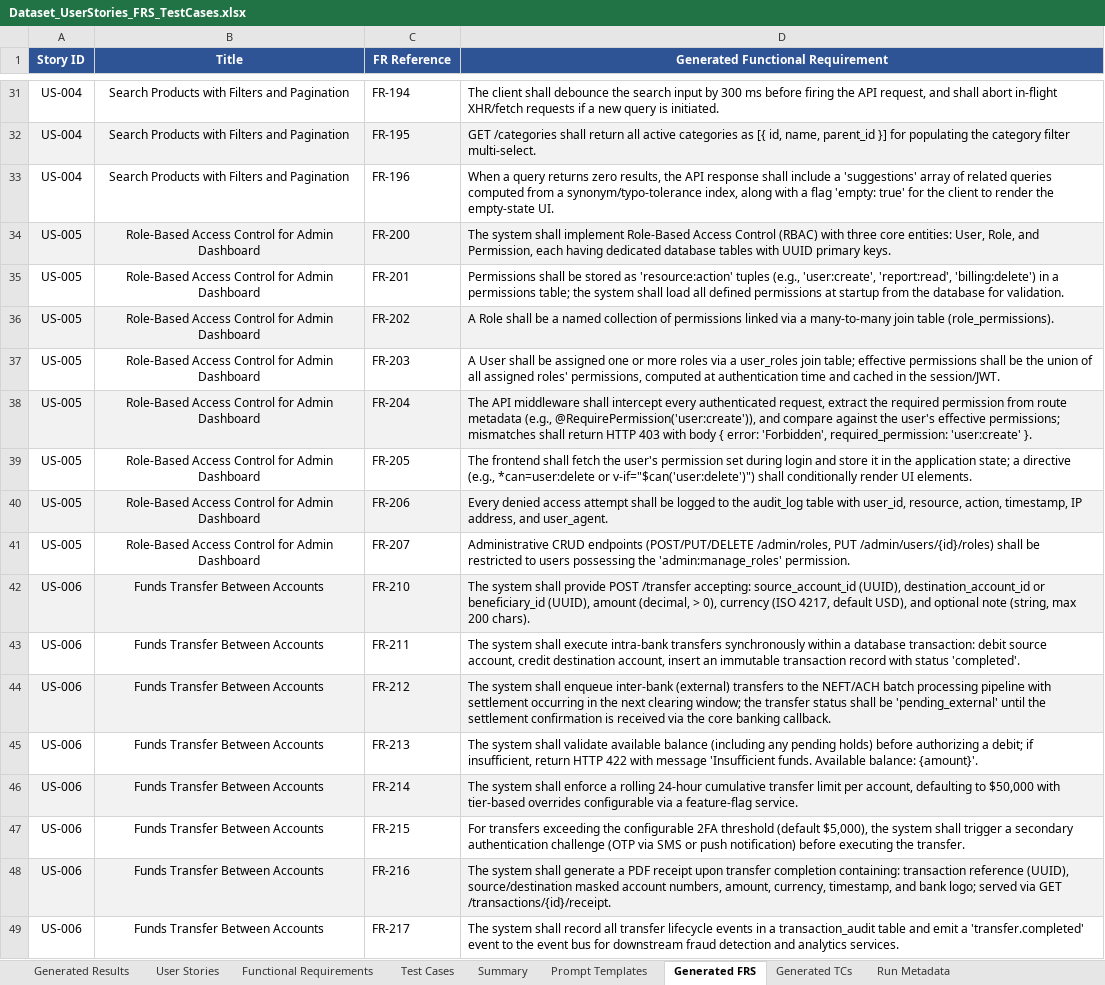
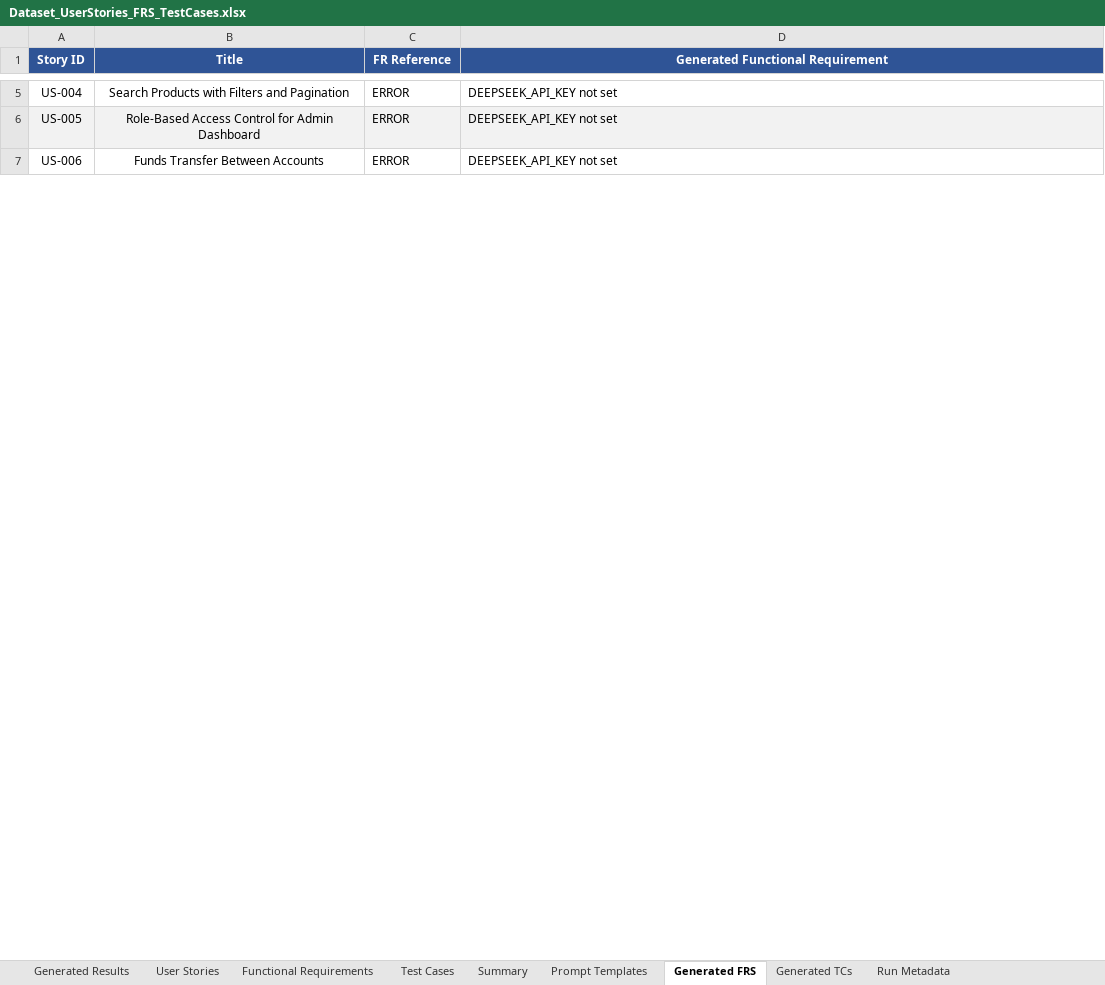
Before and after one commit to twerlp/excel-prompt-dashboard, an Excel workbook: Dataset_UserStories_FRS_TestCases.xlsx, sheet Generated FRS, drawn as a sheet; only a part is shown, gaps mark what is left out; values as stored, in another font and other column widths than the file's, no borders; removed rows and columns are numbered as before the commit, all else as after; the diff covers the shown part only; the diff names each change by its address in the sheet, - before the commit and + after, or states it on an @@ line.

Commit message:
add support for prompt gen and add agents

```diff
--- a/Dataset_UserStories_FRS_TestCases.xlsx (sheet Generated FRS)
+++ b/Dataset_UserStories_FRS_TestCases.xlsx (sheet Generated FRS)
-C5 (FR Reference): FR-194
+C5 (FR Reference): ERROR
-D5 (Generated Functional Requirement): The client shall debounce the search input by 300 ms before firing the API request, and shall abort in-flight XHR/fetch requests if a new query is initiated.
+D5 (Generated Functional Requirement): DEEPSEEK_API_KEY not set
-row 32: US-004 | Search Products with Filters and Pagination | FR-195 | GET /categories shall return all active categories as [{ id, name, parent_id }] for populating the category filter multi-select.
-row 33: US-004 | Search Products with Filters and Pagination | FR-196 | When a query returns zero results, the API response shall include a 'suggestions' array of related queries computed from a synonym/typo-tolerance index, along with a flag 'empty: true' for the client to render the empty-state UI.
-row 34: US-005 | Role-Based Access Control for Admin Dashboard | FR-200 | The system shall implement Role-Based Access Control (RBAC) with three core entities: User, Role, and Permission, each having dedicated database tables with UUID primary keys.
-row 35: US-005 | Role-Based Access Control for Admin Dashboard | FR-201 | Permissions shall be stored as 'resource:action' tuples (e.g., 'user:create', 'report:read', 'billing:delete') in a permissions table; the system shall load all defined permissions at startup from the database for validation.
-row 36: US-005 | Role-Based Access Control for Admin Dashboard | FR-202 | A Role shall be a named collection of permissions linked via a many-to-many join table (role_permissions).
-row 37: US-005 | Role-Based Access Control for Admin Dashboard | FR-203 | A User shall be assigned one or more roles via a user_roles join table; effective permissions shall be the union of all assigned roles' permissions, computed at authentication time and cached in the session/JWT.
-row 38: US-005 | Role-Based Access Control for Admin Dashboard | FR-204 | The API middleware shall intercept every authenticated request, extract the required permission from route metadata (e.g., @RequirePermission('user:create')), and compare against the user's effective permissions; mismatches shall return HTTP 403 with body { error: 'Forbidden', required_permission: 'user:create' }.
-row 39: US-005 | Role-Based Access Control for Admin Dashboard | FR-205 | The frontend shall fetch the user's permission set during login and store it in the application state; a directive (e.g., *can=user:delete or v-if="$can('user:delete')") shall conditionally render UI elements.
-row 40: US-005 | Role-Based Access Control for Admin Dashboard | FR-206 | Every denied access attempt shall be logged to the audit_log table with user_id, resource, action, timestamp, IP address, and user_agent.
-A6:D6 fill: none
+A6:D6 fill: #F2F2F2
-C6 (FR Reference): FR-207
+C6 (FR Reference): ERROR
-D6 (Generated Functional Requirement): Administrative CRUD endpoints (POST/PUT/DELETE /admin/roles, PUT /admin/users/{id}/roles) shall be restricted to users possessing the 'admin:manage_roles' permission.
+D6 (Generated Functional Requirement): DEEPSEEK_API_KEY not set
-A7:D7 fill: #F2F2F2
+A7:D7 fill: none
-C7 (FR Reference): FR-210
+C7 (FR Reference): ERROR
-D7 (Generated Functional Requirement): The system shall provide POST /transfer accepting: source_account_id (UUID), destination_account_id or beneficiary_id (UUID), amount (decimal, > 0), currency (ISO 4217, default USD), and optional note (string, max 200 chars).
+D7 (Generated Functional Requirement): DEEPSEEK_API_KEY not set
-row 43: US-006 | Funds Transfer Between Accounts | FR-211 | The system shall execute intra-bank transfers synchronously within a database transaction: debit source account, credit destination account, insert an immutable transaction record with status 'completed'.
-row 44: US-006 | Funds Transfer Between Accounts | FR-212 | The system shall enqueue inter-bank (external) transfers to the NEFT/ACH batch processing pipeline with settlement occurring in the next clearing window; the transfer status shall be 'pending_external' until the settlement confirmation is received via the core banking callback.
-row 45: US-006 | Funds Transfer Between Accounts | FR-213 | The system shall validate available balance (including any pending holds) before authorizing a debit; if insufficient, return HTTP 422 with message 'Insufficient funds. Available balance: {amount}'.
-row 46: US-006 | Funds Transfer Between Accounts | FR-214 | The system shall enforce a rolling 24-hour cumulative transfer limit per account, defaulting to $50,000 with tier-based overrides configurable via a feature-flag service.
-row 47: US-006 | Funds Transfer Between Accounts | FR-215 | For transfers exceeding the configurable 2FA threshold (default $5,000), the system shall trigger a secondary authentication challenge (OTP via SMS or push notification) before executing the transfer.
-row 48: US-006 | Funds Transfer Between Accounts | FR-216 | The system shall generate a PDF receipt upon transfer completion containing: transaction reference (UUID), source/destination masked account numbers, amount, currency, timestamp, and bank logo; served via GET /transactions/{id}/receipt.
-row 49: US-006 | Funds Transfer Between Accounts | FR-217 | The system shall record all transfer lifecycle events in a transaction_audit table and emit a 'transfer.completed' event to the event bus for downstream fraud detection and analytics services.
```
Also changed, not shown: 114 removed rows, 34 edited cells and cell formats elsewhere in this sheet, sheet Generated TCs, sheet Generated Results, sheet Run Metadata, 26 other files.
